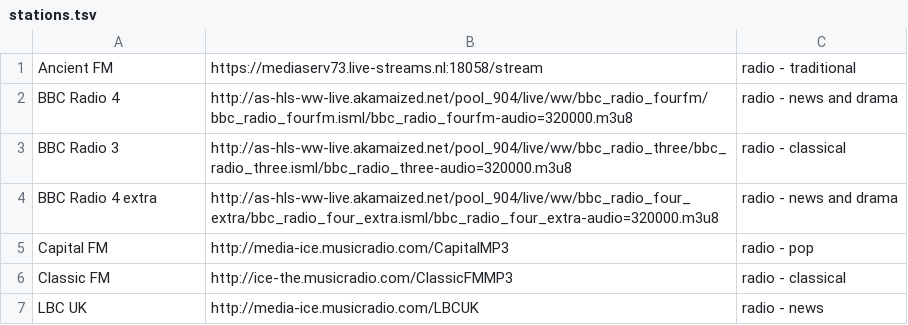
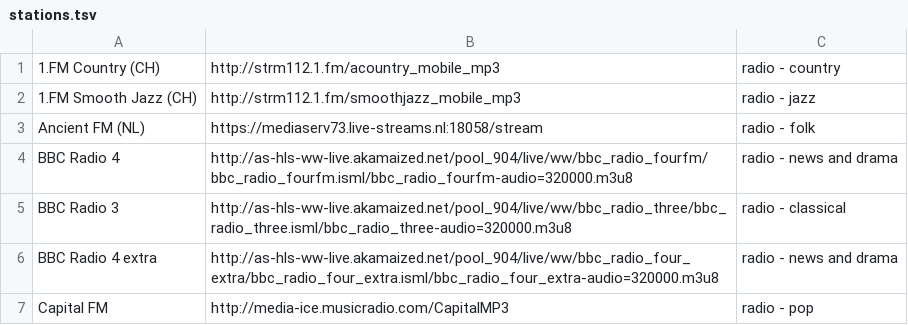
Before and after one commit to kevinboone/vlc-server, a TSV file: radio_support/stations.tsv, drawn as a sheet; only a part is shown; the shorter side is filled out with more unchanged rows; the diff covers the shown part only.

```diff
--- a/radio_support/stations.tsv
+++ b/radio_support/stations.tsv
@@ -1,2 +1,4 @@
-Ancient FM	https://mediaserv73.live-streams.nl:18058/stream	radio - traditional
+1.FM Country (CH)	http://strm112.1.fm/acountry_mobile_mp3	radio - country
+1.FM Smooth Jazz (CH)	http://strm112.1.fm/smoothjazz_mobile_mp3	radio - jazz
+Ancient FM (NL)	https://mediaserv73.live-streams.nl:18058/stream	radio - folk
 BBC Radio 4	http://as-hls-ww-live.akamaized.net/pool_904/live/ww/bbc_radio_fourfm/bbc_radio_fourfm.isml/bbc_radio_fourfm-audio=320000.m3u8	radio - news and drama
```
Also changed, not shown: 55 added rows and 8 edited cells elsewhere in this file, 1 other file.
